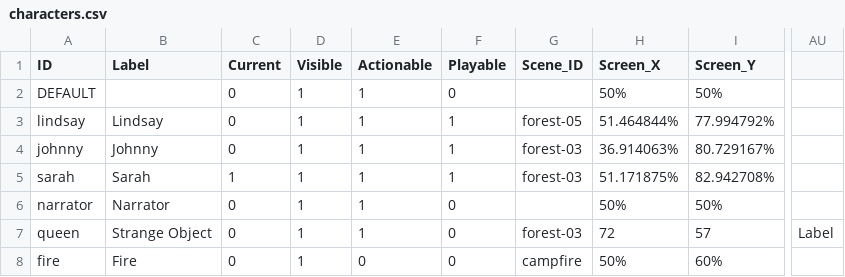
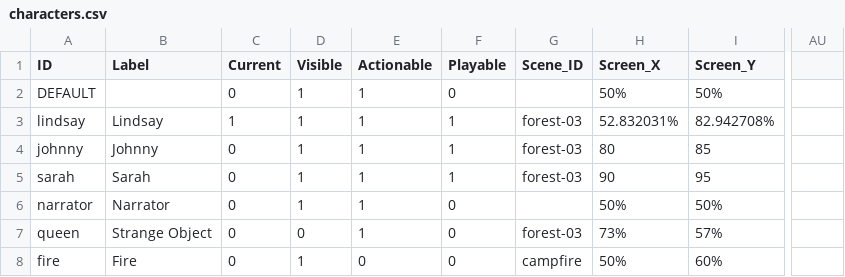
Before and after one commit to greenbas/GlobalGameJam2022, a CSV file: Saves/Lake of Reflection/quick/data/characters.csv, drawn as a sheet; only a part is shown, gaps mark what is left out; the diff names each change by its address in the sheet, - before the commit and + after, or states it on an @@ line.

```diff
--- a/Saves/Lake of Reflection/quick/data/characters.csv
+++ b/Saves/Lake of Reflection/quick/data/characters.csv
-C3 (Current): 0
+C3 (Current): 1
-G3 (Scene_ID): forest-05
+G3 (Scene_ID): forest-03
-H3 (Screen_X): 51.464844%
+H3 (Screen_X): 52.832031%
-I3 (Screen_Y): 77.994792%
+I3 (Screen_Y): 82.942708%
-H4 (Screen_X): 36.914063%
+H4 (Screen_X): 80
-I4 (Screen_Y): 80.729167%
+I4 (Screen_Y): 85
-C5 (Current): 1
+C5 (Current): 0
-H5 (Screen_X): 51.171875%
+H5 (Screen_X): 90
-I5 (Screen_Y): 82.942708%
+I5 (Screen_Y): 95
-D7 (Visible): 1
+D7 (Visible): 0
-H7 (Screen_X): 72
+H7 (Screen_X): 73%
-I7 (Screen_Y): 57
+I7 (Screen_Y): 57%
-AU7: Label
+AU7: (empty)
```
Also changed, not shown: Games/Lake of Reflection/exports/actions.csv, Saves/Lake of Reflection/quick/data/objects.csv, 13 other files.
